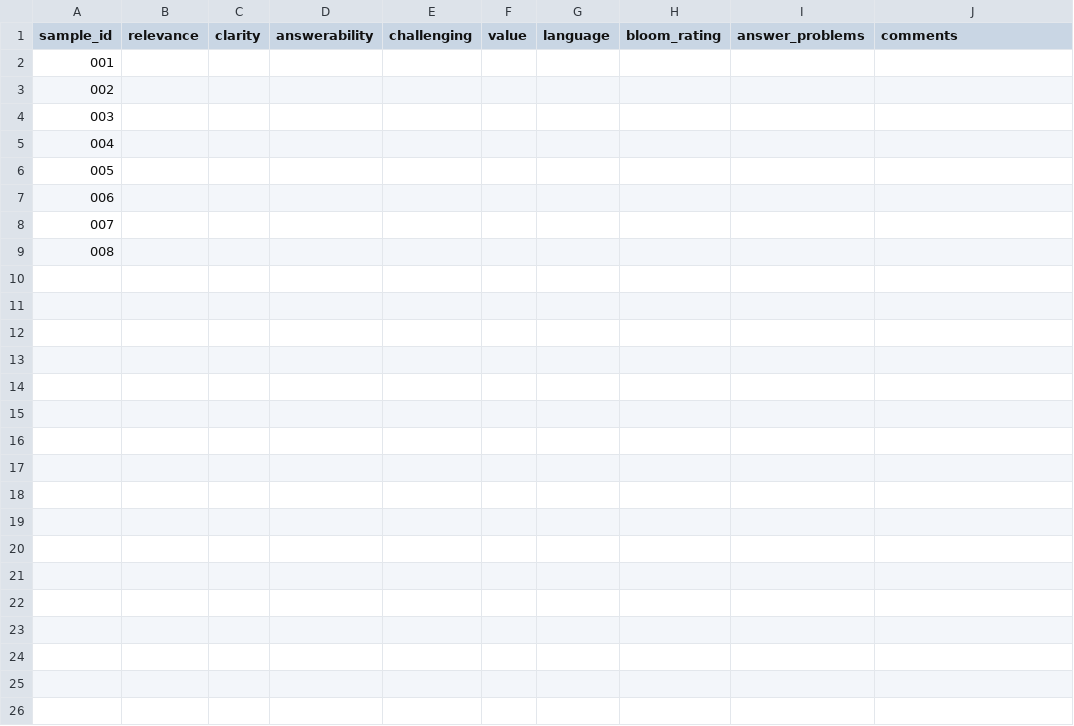
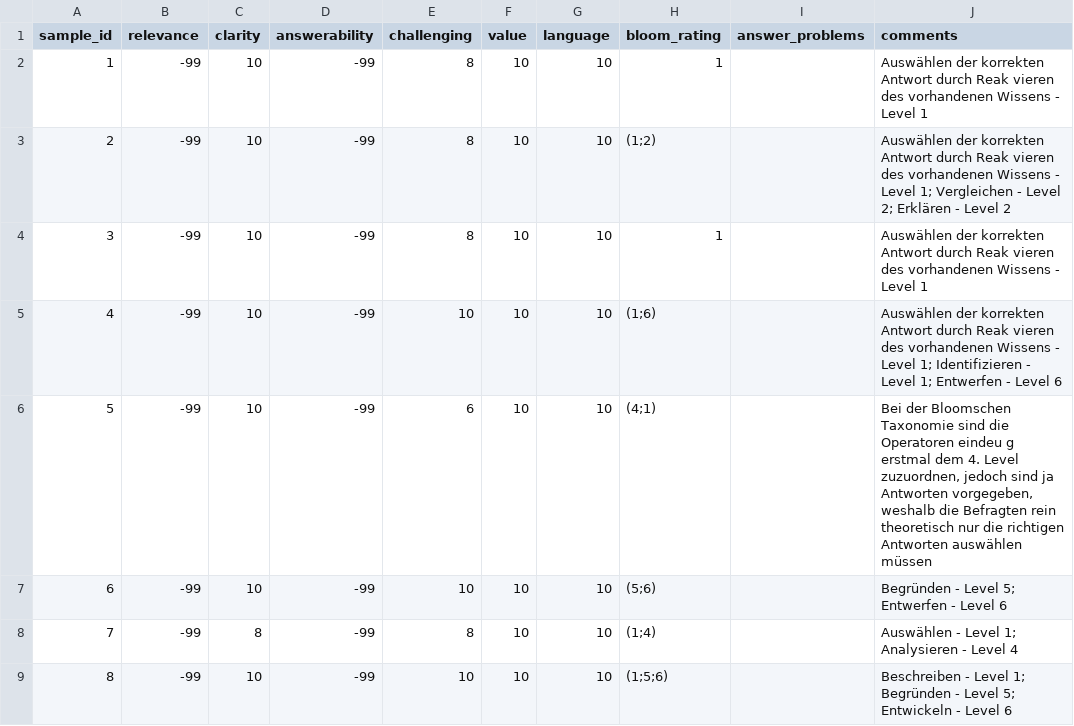
Before and after one commit to mgrube753/bachelor-thesis, a CSV file: 20_experiments/60_analyses/csv/qualitative/exp2/students/student_2/exp2b.csv, drawn as a sheet; removed rows and columns are numbered as before the commit, all else as after; the diff names each change by its address in the sheet, - before the commit and + after, or states it on an @@ line.

```diff
--- a/20_experiments/60_analyses/csv/qualitative/exp2/students/student_2/exp2b.csv
+++ b/20_experiments/60_analyses/csv/qualitative/exp2/students/student_2/exp2b.csv
-row 2: 001
-row 3: 002
-row 4: 003
-row 5: 004
-row 6: 005
-row 7: 006
-row 8: 007
-row 9: 008
+row 2: 1 | -99 | 10 | -99 | 8 | 10 | 10 | 1 |  | Auswählen der korrekten Antwort durch Reak vieren des vorhandenen Wissens - Level 1
+row 3: 2 | -99 | 10 | -99 | 8 | 10 | 10 | (1;2) |  | Auswählen der korrekten Antwort durch Reak vieren des vorhandenen Wissens - Level 1; Vergleichen - Level 2; Erklären - Level 2
+row 4: 3 | -99 | 10 | -99 | 8 | 10 | 10 | 1 |  | Auswählen der korrekten Antwort durch Reak vieren des vorhandenen Wissens - Level 1
+row 5: 4 | -99 | 10 | -99 | 10 | 10 | 10 | (1;6) |  | Auswählen der korrekten Antwort durch Reak vieren des vorhandenen Wissens - Level 1; Identifizieren - Level 1; Entwerfen - Level 6
+row 6: 5 | -99 | 10 | -99 | 6 | 10 | 10 | (4;1) |  | Bei der Bloomschen Taxonomie sind die Operatoren eindeu g erstmal dem 4. Level zuzuordnen, jedoch sind ja Antworten vorgegeben, weshalb die Befragten rein theoretisch nur die richtigen Antworten auswählen müssen
+row 7: 6 | -99 | 10 | -99 | 10 | 10 | 10 | (5;6) |  | Begründen - Level 5; Entwerfen - Level 6
+row 8: 7 | -99 | 8 | -99 | 8 | 10 | 10 | (1;4) |  | Auswählen - Level 1; Analysieren - Level 4
+row 9: 8 | -99 | 10 | -99 | 10 | 10 | 10 | (1;5;6) |  | Beschreiben - Level 1; Begründen - Level 5; Entwickeln - Level 6
```
Also changed, not shown: 20_experiments/60_analyses/csv/qualitative/exp2/students/student_1/exp2a.csv, 20_experiments/60_analyses/csv/qualitative/exp2/students/student_2/exp2a.csv, 6 other files.
